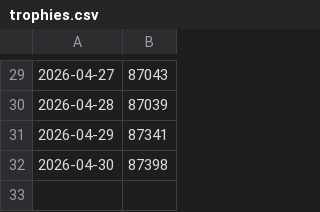
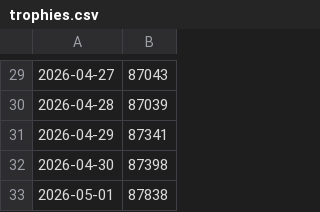
Before and after one commit to Maximistr/Brawl_stats, a CSV file: trophies.csv, drawn as a sheet; only a part is shown, gaps mark what is left out; the diff names each change by its address in the sheet, - before the commit and + after, or states it on an @@ line.

```diff
--- a/trophies.csv
+++ b/trophies.csv
+row 33: 2026-05-01 | 87838
```
Also changed, not shown: 1 other file.
